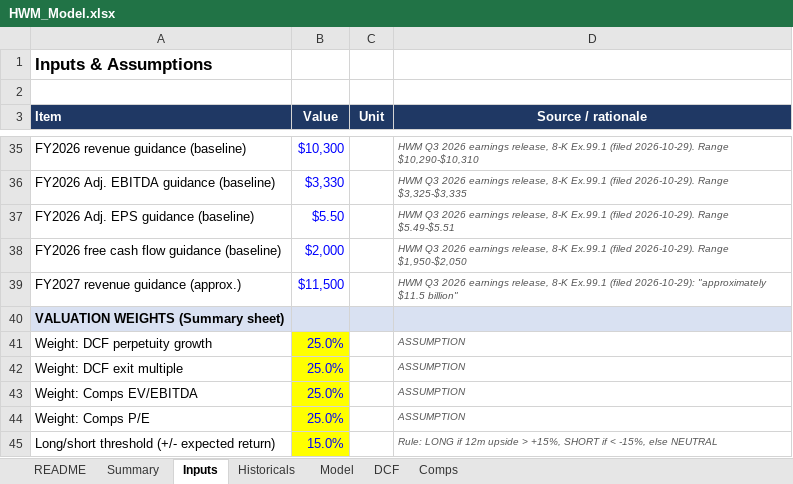
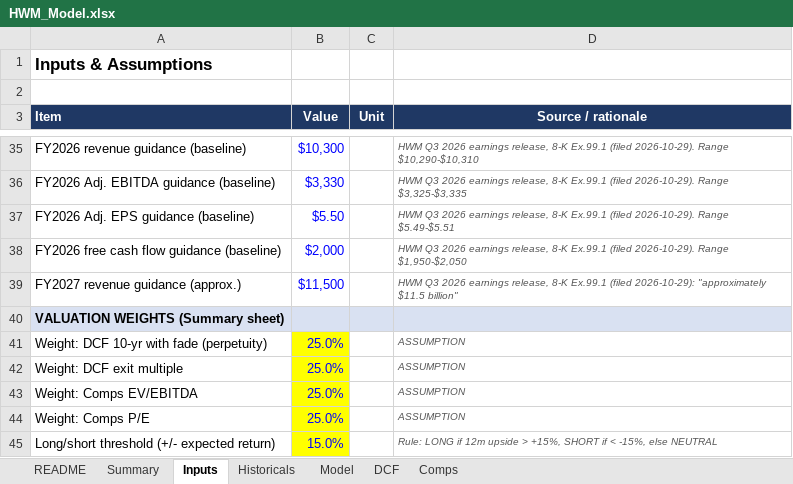
Before and after one commit to apersonli55555/Research, an Excel workbook: stock-pitches/2026-11-07_HWM/HWM_Model.xlsx, sheet Inputs, drawn as a sheet; only a part is shown, gaps mark what is left out; values as stored, in another font and other column widths than the file's, no borders; the diff names each change by its address in the sheet, - before the commit and + after, or states it on an @@ line.

Commit message:
Improve HWM pitch: growth-adjusted comps, 10-year fade DCF, exhibits
- Model: add FY2032-36E fade DCF, break-even WACC strip, growth-adjusted
  EV/EBITDA (trailing vs 2027 guided); blend now uses 10-yr DCF (PT $167)
- Article rewritten around variant perception with six sourced exhibits,
  drawdown analysis vs peers, catalyst signposts, steelmanned bull case
- Critique/lessons, README, and tracker updated to v2 target

```diff
--- a/stock-pitches/2026-11-07_HWM/HWM_Model.xlsx (sheet Inputs)
+++ b/stock-pitches/2026-11-07_HWM/HWM_Model.xlsx (sheet Inputs)
-A41 (Item): Weight: DCF perpetuity growth
+A41 (Item): Weight: DCF 10-yr with fade (perpetuity)
```
Also changed, not shown: sheet DCF, sheet Summary, sheet Comps, charts or pictures, stock-pitches/Pitch_Tracker.xlsx, 11 other files.
